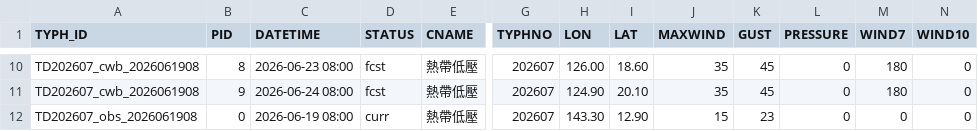
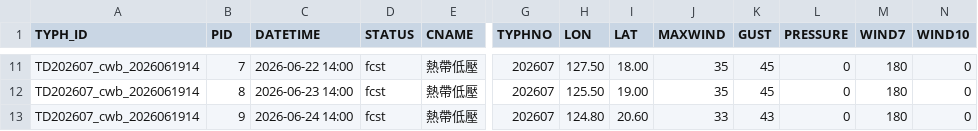
Before and after one commit to gyrreegr/tysat, a CSV file: watch_tracks.csv, drawn as a sheet; only a part is shown, gaps mark what is left out; addresses are those after the commit; the diff covers the shown part only; the diff names each change by its address in the sheet, - before the commit and + after, or states it on an @@ line.

```diff
--- a/watch_tracks.csv
+++ b/watch_tracks.csv
-A11:A12 (TYPH_ID): TD202607_cwb_2026061908
+A11:A12 (TYPH_ID): TD202607_cwb_2026061914
-B11 (PID): 8
+B11 (PID): 7
-C11 (DATETIME): 2026-06-23 08:00
+C11 (DATETIME): 2026-06-22 14:00
-H11 (LON): 126.00
+H11 (LON): 127.50
-I11 (LAT): 18.60
+I11 (LAT): 18.00
-B12 (PID): 9
+B12 (PID): 8
-C12 (DATETIME): 2026-06-24 08:00
+C12 (DATETIME): 2026-06-23 14:00
-H12 (LON): 124.90
+H12 (LON): 125.50
-I12 (LAT): 20.10
+I12 (LAT): 19.00
-A13 (TYPH_ID): TD202607_obs_2026061908
+A13 (TYPH_ID): TD202607_cwb_2026061914
-B13 (PID): 0
+B13 (PID): 9
-C13 (DATETIME): 2026-06-19 08:00
+C13 (DATETIME): 2026-06-24 14:00
-D13 (STATUS): curr
+D13 (STATUS): fcst
-H13 (LON): 143.30
+H13 (LON): 124.80
-I13 (LAT): 12.90
+I13 (LAT): 20.60
-J13 (MAXWIND): 15
+J13 (MAXWIND): 33
-K13 (GUST): 23
+K13 (GUST): 43
-M13 (WIND7): 0
+M13 (WIND7): 180
```
Also changed, not shown: 1 added row and 34 edited cells elsewhere in this file, 2 other files.
